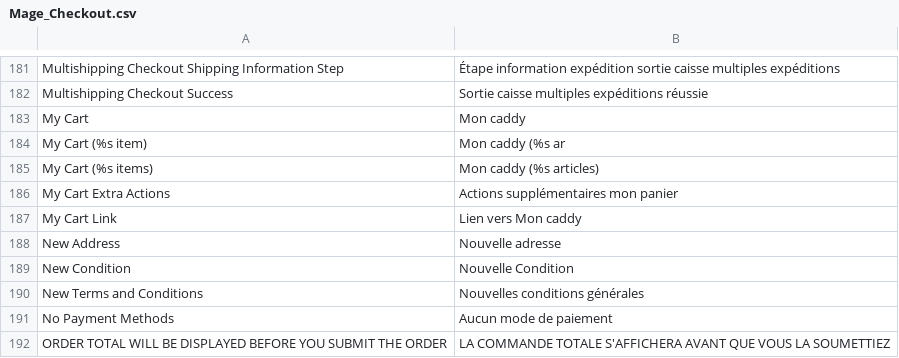
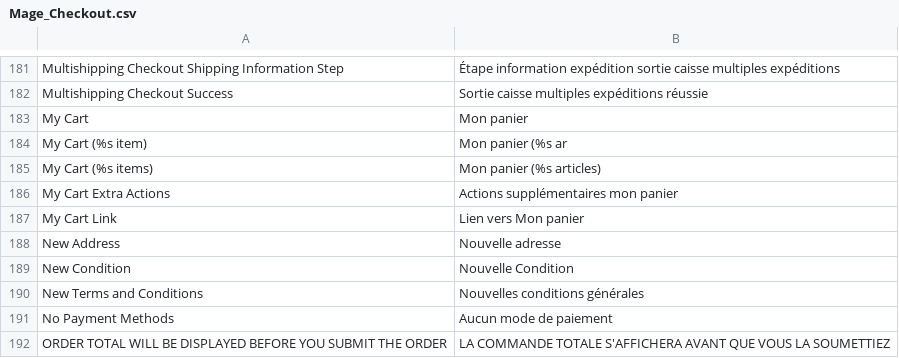
Before and after one commit to DavidPuleri/creatyss, a CSV file: app/locale/fr_FR/Mage_Checkout.csv, drawn as a sheet; only a part is shown, gaps mark what is left out.

```diff
--- a/app/locale/fr_FR/Mage_Checkout.csv
+++ b/app/locale/fr_FR/Mage_Checkout.csv
@@ -182,7 +182,7 @@
 "Multishipping Checkout Success","Sortie caisse multiples expéditions réussie"
-"My Cart","Mon caddy"
-"My Cart (%s item)","Mon caddy (%s ar"
-"My Cart (%s items)","Mon caddy (%s articles)"
+"My Cart","Mon panier"
+"My Cart (%s item)","Mon panier (%s ar"
+"My Cart (%s items)","Mon panier (%s articles)"
 "My Cart Extra Actions","Actions supplémentaires mon panier"
-"My Cart Link","Lien vers Mon caddy"
+"My Cart Link","Lien vers Mon panier"
 "New Address","Nouvelle adresse"
```
Also changed, not shown: 1 other file.
